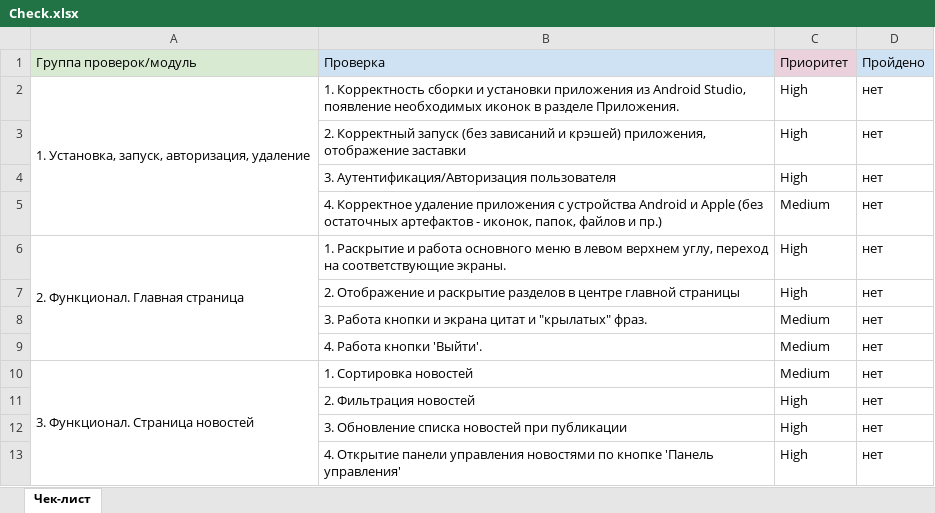
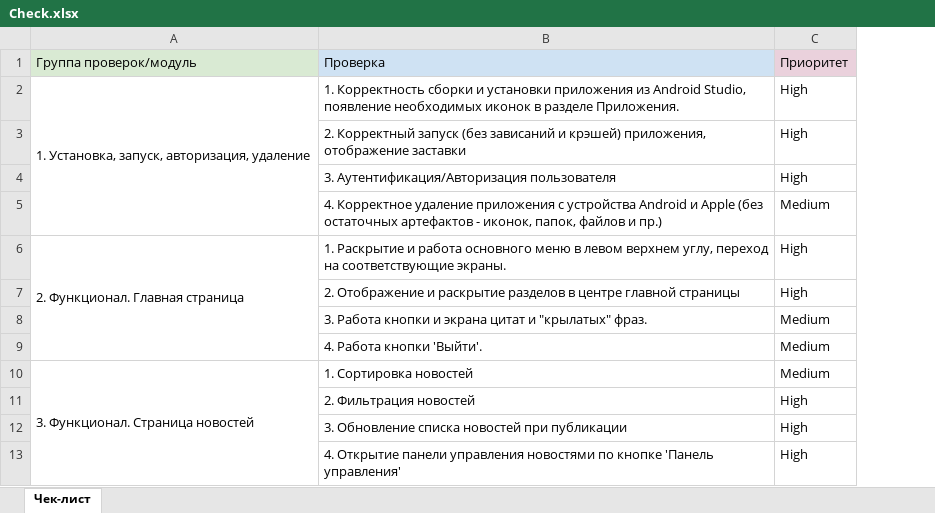
Before and after one commit to Ramzesito/QAMID62-diplom-Shvets, an Excel workbook: Check.xlsx, sheet Чек-лист, drawn as a sheet; only a part is shown; values as stored, in another font and other column widths than the file's, no borders; the diff names each change by its address in the sheet, - before the commit and + after, or states it on an @@ line.

```diff
--- a/Check.xlsx (sheet Чек-лист)
+++ b/Check.xlsx (sheet Чек-лист)
-column D, rows 1-13: Пройдено | нет | нет | нет | нет | нет | нет | нет | нет | нет | нет | нет | нет
```
Also changed, not shown: Cases.xlsx, 1 other file.
